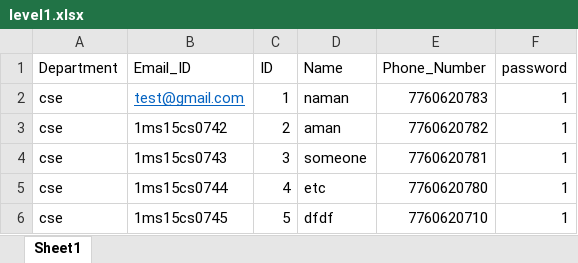
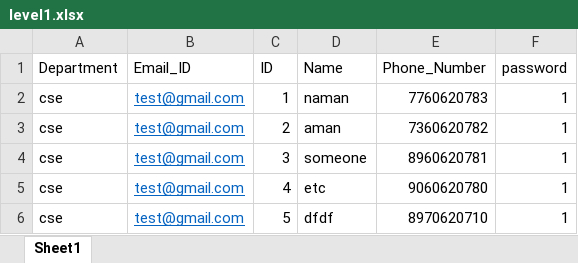
Before and after one commit to naman0105/Grievance-portal, an Excel workbook: Example Excel Files/level1.xlsx, sheet Sheet1, drawn as a sheet; values as stored, in another font and other column widths than the file's, no borders; the diff names each change by its address in the sheet, - before the commit and + after, or states it on an @@ line.

```diff
--- a/Example Excel Files/level1.xlsx (sheet Sheet1)
+++ b/Example Excel Files/level1.xlsx (sheet Sheet1)
-B3 (Email_ID): 1ms15cs0742
+B3 (Email_ID): test@gmail.com
@@ B3:B6 underline: off → on, text colour: black → #0563C1 @@
-E3 (Phone_Number): 7760620782
+E3 (Phone_Number): 7360620782
-B4 (Email_ID): 1ms15cs0743
+B4 (Email_ID): test@gmail.com
-E4 (Phone_Number): 7760620781
+E4 (Phone_Number): 8960620781
-B5 (Email_ID): 1ms15cs0744
+B5 (Email_ID): test@gmail.com
-E5 (Phone_Number): 7760620780
+E5 (Phone_Number): 9060620780
-B6 (Email_ID): 1ms15cs0745
+B6 (Email_ID): test@gmail.com
-E6 (Phone_Number): 7760620710
+E6 (Phone_Number): 8970620710
```
Also changed, not shown: 2 other files.
